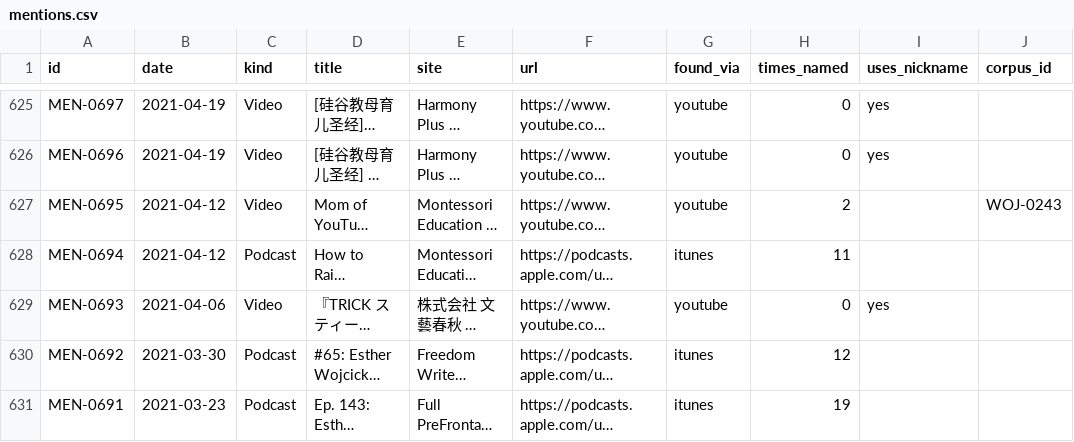
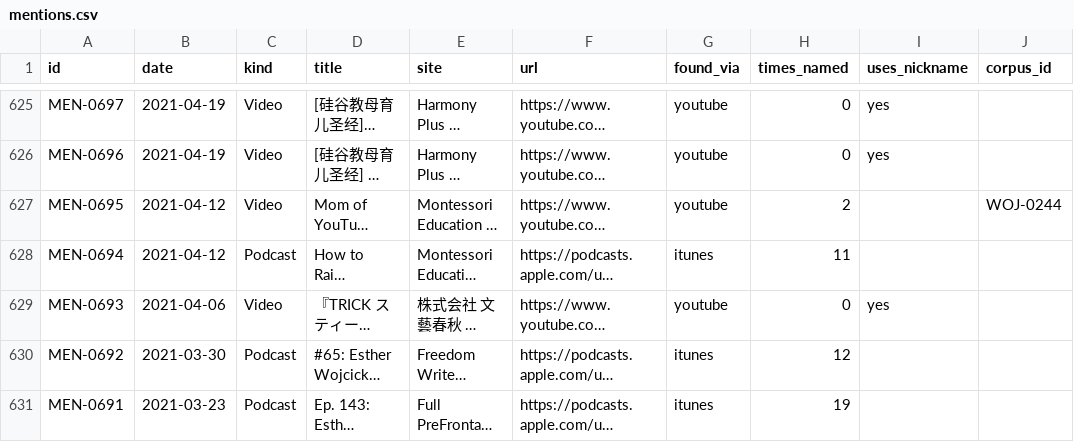
Before and after one commit to DearMrFree/the-godmother-of-silicon-valley, a CSV file: corpus/mentions.csv, drawn as a sheet; only a part is shown, gaps mark what is left out; long unchanged cells end in …; the diff covers the shown part only; the diff names each change by its address in the sheet, - before the commit and + after, or states it on an @@ line.

```diff
--- a/corpus/mentions.csv
+++ b/corpus/mentions.csv
-J627 (corpus_id): WOJ-0243
+J627 (corpus_id): WOJ-0244
```
Also changed, not shown: 53 edited cells elsewhere in this file, corpus/corpus.csv, 13 other files.
